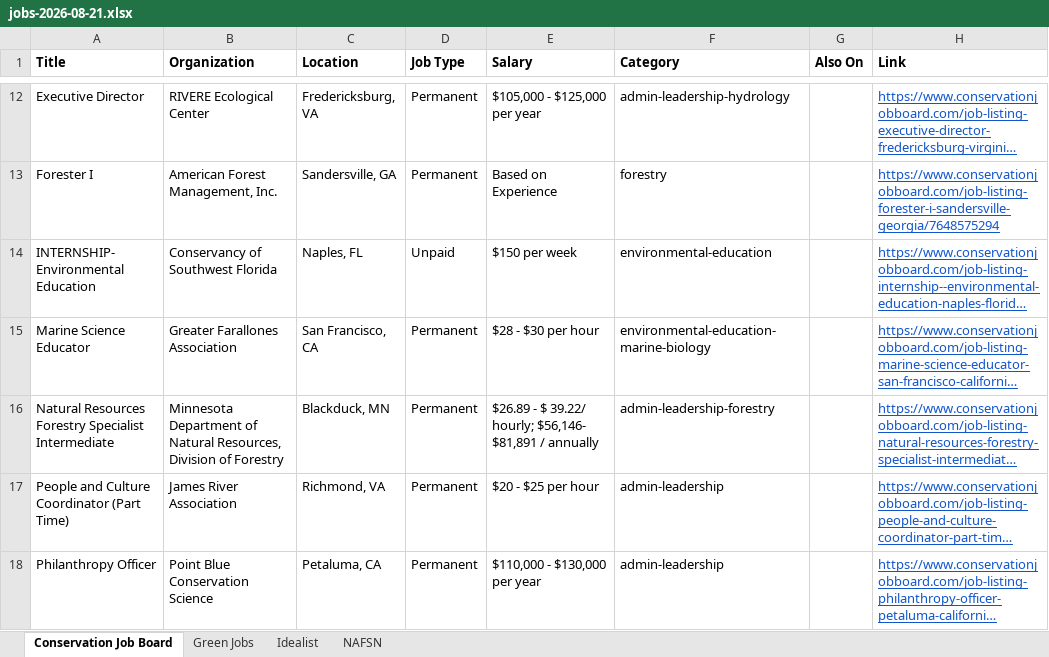
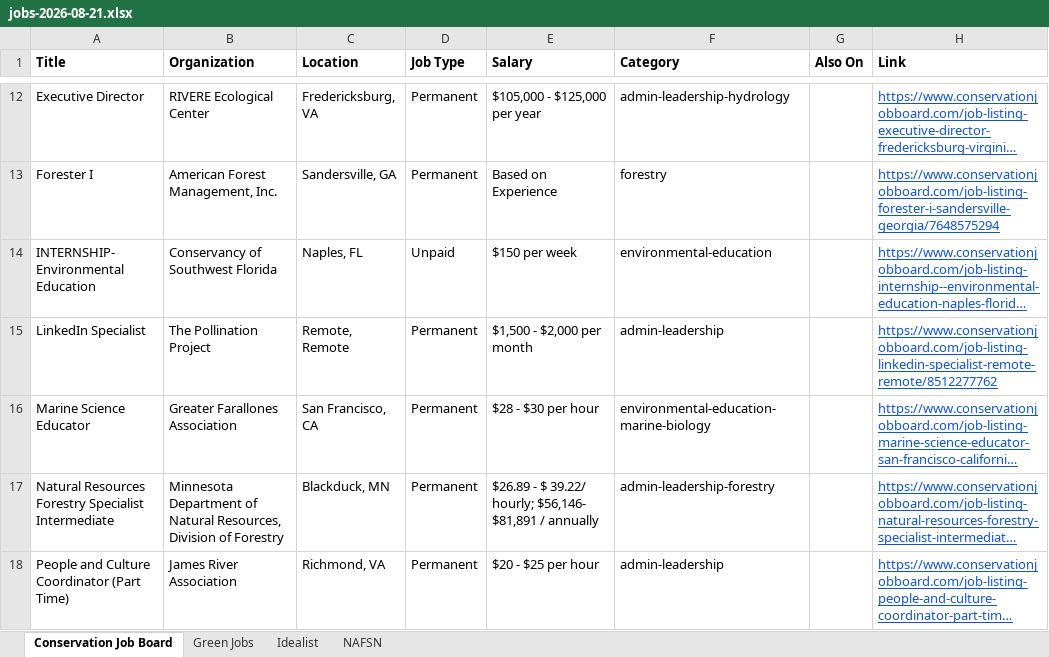
Before and after one commit to dchandarana07/jobs-digest, an Excel workbook: docs/xlsx/jobs-2026-08-21.xlsx, sheet Conservation Job Board, drawn as a sheet; only a part is shown, gaps mark what is left out; the shorter side is filled out with more unchanged rows; long unchanged cells end in …; values as stored, in another font and other column widths than the file's, no borders; the diff names each change by its address in the sheet, - before the commit and + after, or states it on an @@ line.

```diff
--- a/docs/xlsx/jobs-2026-08-21.xlsx (sheet Conservation Job Board)
+++ b/docs/xlsx/jobs-2026-08-21.xlsx (sheet Conservation Job Board)
+row 15: LinkedIn Specialist | The Pollination Project | Remote, Remote | Permanent | $1,500 - $2,000 per month | admin-leadership |  | https://www.conservationjobboard.com/job-listing-linkedin-specialist-remote-remote/8512277762
```
Also changed, not shown: sheet Idealist, sheet Green Jobs, docs/xlsx/jobs-2026-08-20.xlsx, 4 other files.
